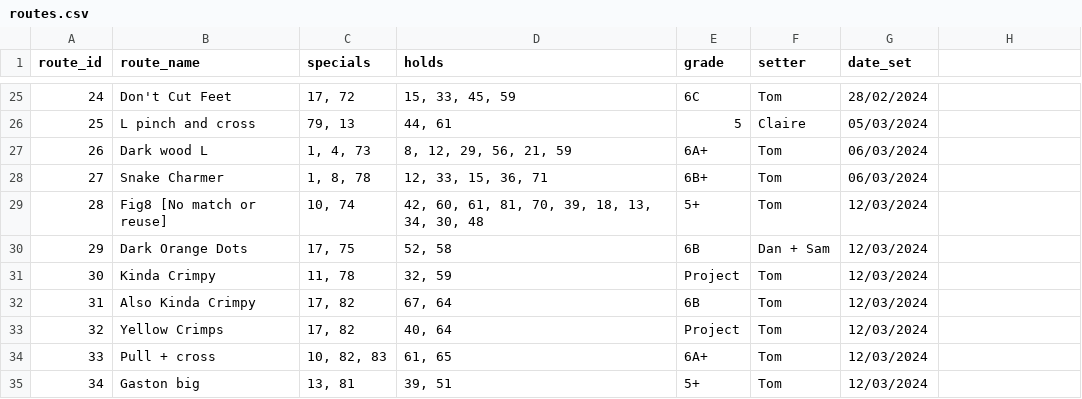
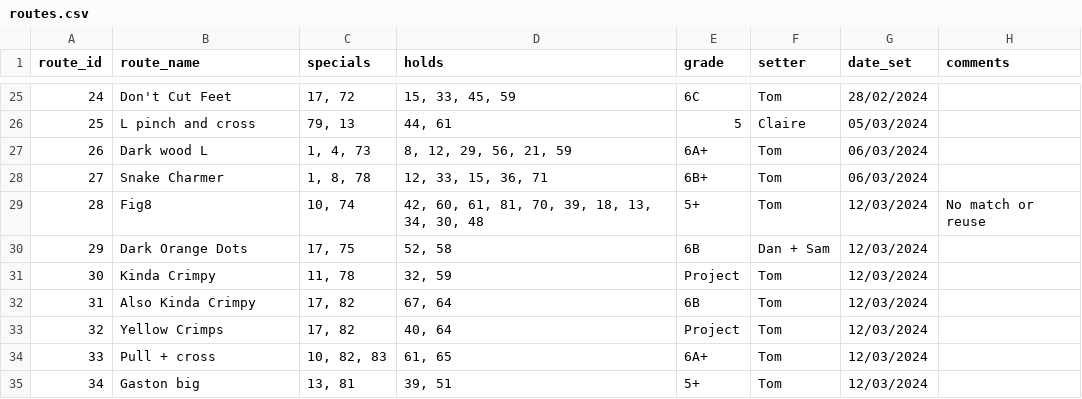
Before and after one commit to ceguest/climbing_app, a CSV file: static/routes.csv, drawn as a sheet; only a part is shown, gaps mark what is left out; the diff names each change by its address in the sheet, - before the commit and + after, or states it on an @@ line.

Commit message:
Adds route comment functionality. Note that new routes 39->44 added 20-03-2024 will need updating to new dataframe format

```diff
--- a/static/routes.csv
+++ b/static/routes.csv
-H1: (empty)
+H1: comments
-B29 (route_name): Fig8 [No match or reuse]
+B29 (route_name): Fig8
-H29 (comments): (empty)
+H29 (comments): No match or reuse
```
Also changed, not shown: 5 other files.
